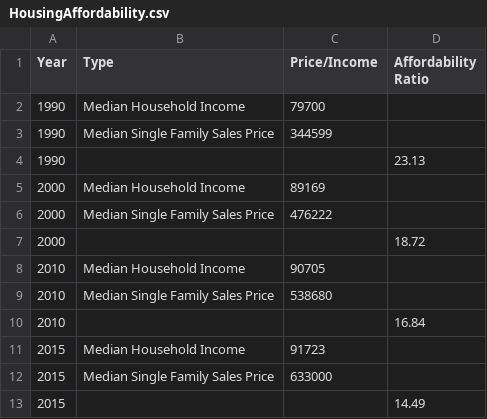
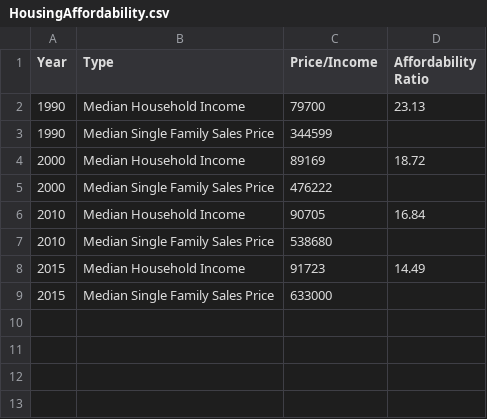
Before and after one commit to d59gibson/masterplan, a CSV file: housing/HousingAffordability.csv, drawn as a sheet.

Commit message:
update data

```diff
--- a/housing/HousingAffordability.csv
+++ b/housing/HousingAffordability.csv
@@ -1,13 +1,9 @@
 Year,Type,Price/Income,Affordability Ratio,
-1990,Median Household Income,79700,,
+1990,Median Household Income,79700,23.13,
 1990,Median Single Family Sales Price,344599,,
-1990,,,23.13,
-2000,Median Household Income,89169,,
+2000,Median Household Income,89169,18.72,
 2000,Median Single Family Sales Price,476222,,
-2000,,,18.72,
-2010,Median Household Income,90705,,
+2010,Median Household Income,90705,16.84,
 2010,Median Single Family Sales Price,538680,,
-2010,,,16.84,
-2015,Median Household Income,91723,,
+2015,Median Household Income,91723,14.49,
 2015,Median Single Family Sales Price,633000,,
-2015,,,14.49,
```
Also changed, not shown: 1 other file.
